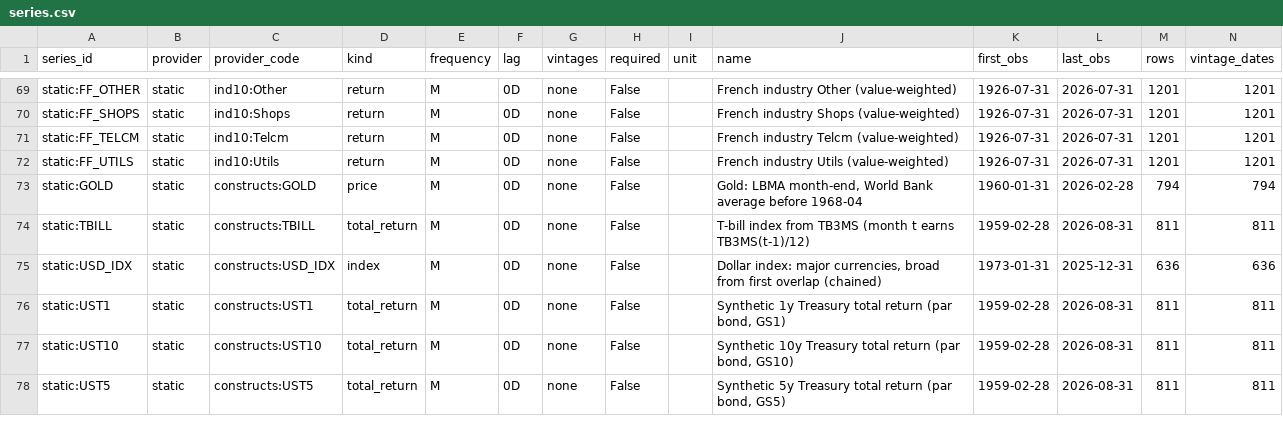
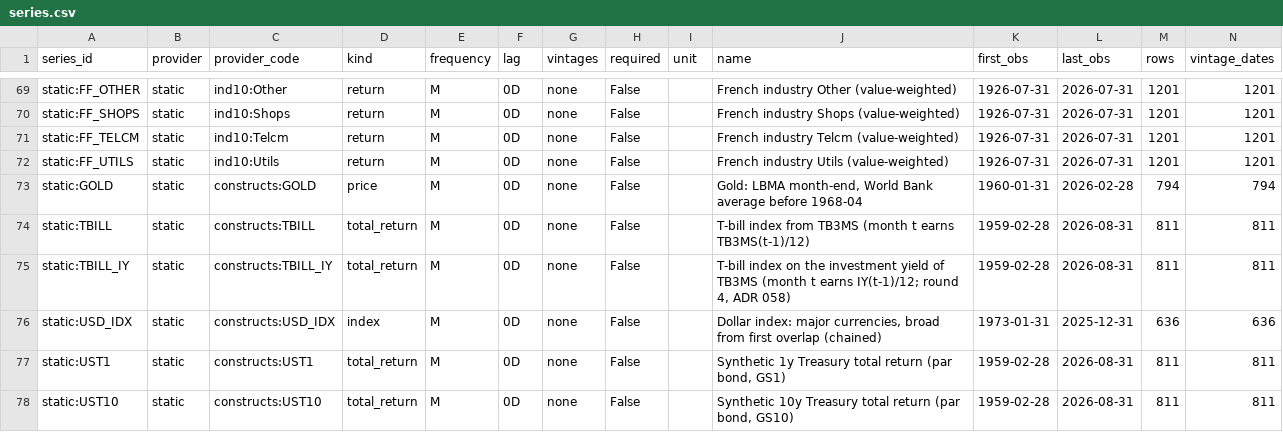
Before and after one commit to Nimarotzer05/Asset-Rotation, a CSV file: data/store/series.csv, drawn as a sheet; only a part is shown, gaps mark what is left out; the shorter side is filled out with more unchanged rows; the diff covers the shown part only.

```diff
--- a/data/store/series.csv
+++ b/data/store/series.csv
@@ -74,2 +74,3 @@ static:GOLD,static,constructs:GOLD,price,M,0D,none,False,,"Gold: LBMA month-end,
 static:TBILL,static,constructs:TBILL,total_return,M,0D,none,False,,T-bill index from TB3MS (month t earns TB3MS(t-1)/12),1959-02-28,2026-08-31,811,811
+static:TBILL_IY,static,constructs:TBILL_IY,total_return,M,0D,none,False,,"T-bill index on the investment yield of TB3MS (month t earns IY(t-1)/12; round 4, ADR 058)",1959-02-28,2026-08-31,811,811
 static:USD_IDX,static,constructs:USD_IDX,index,M,0D,none,False,,"Dollar index: major currencies, broad from first overlap (chained)",1973-01-31,2025-12-31,636,636
```
Also changed, not shown: 9 added rows and 9 edited cells elsewhere in this file, 7 other files.
